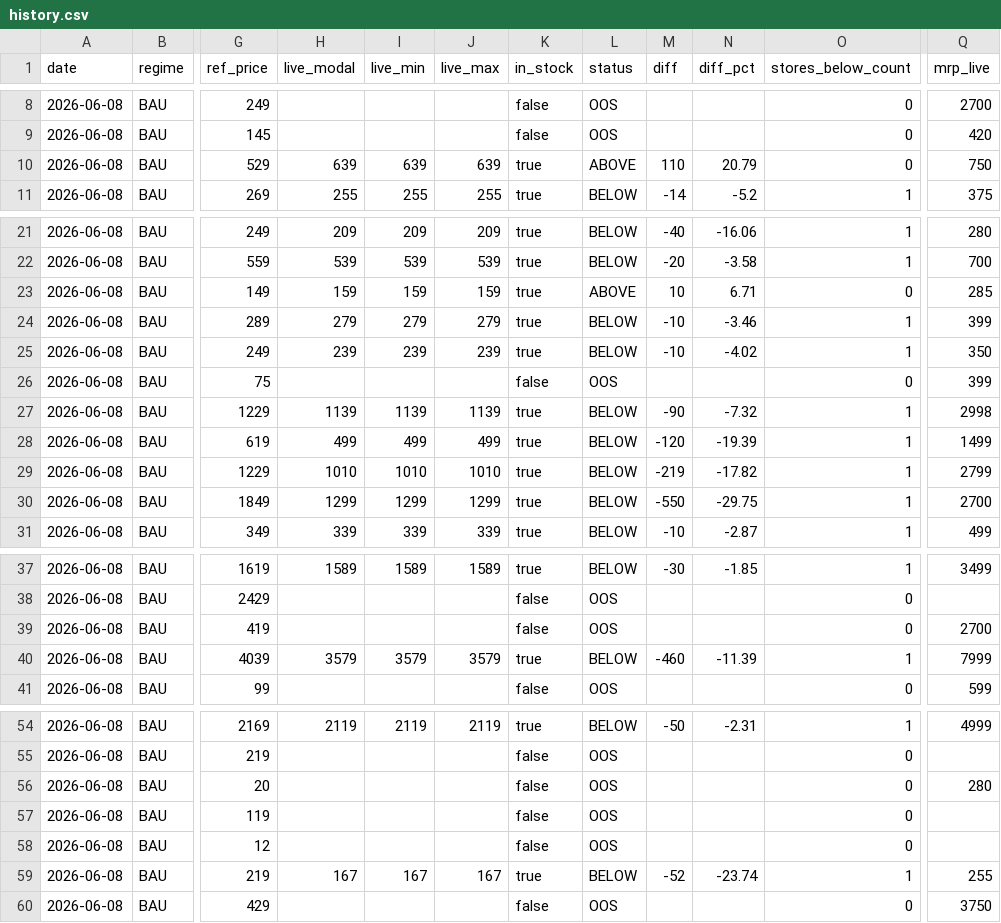
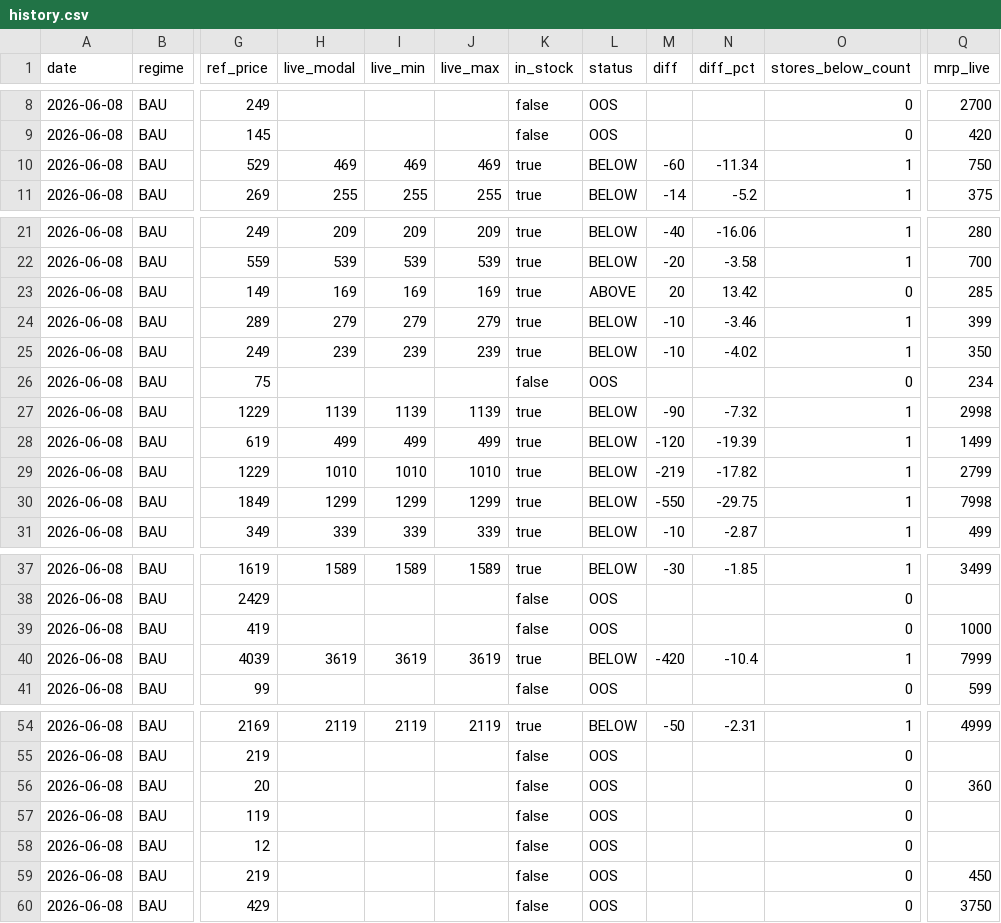
Before and after one commit to daman8271/ecom-intel, a CSV file: data/pricematch/history.csv, drawn as a sheet; only a part is shown, gaps mark what is left out; the diff covers the shown part only; the diff names each change by its address in the sheet, - before the commit and + after, or states it on an @@ line.

```diff
--- a/data/pricematch/history.csv
+++ b/data/pricematch/history.csv
-H10 (live_modal): 639
+H10 (live_modal): 469
-I10 (live_min): 639
+I10 (live_min): 469
-J10 (live_max): 639
+J10 (live_max): 469
-L10 (status): ABOVE
+L10 (status): BELOW
-M10 (diff): 110
+M10 (diff): -60
-N10 (diff_pct): 20.79
+N10 (diff_pct): -11.34
-O10 (stores_below_count): 0
+O10 (stores_below_count): 1
-H23 (live_modal): 159
+H23 (live_modal): 169
-I23 (live_min): 159
+I23 (live_min): 169
-J23 (live_max): 159
+J23 (live_max): 169
-M23 (diff): 10
+M23 (diff): 20
-N23 (diff_pct): 6.71
+N23 (diff_pct): 13.42
-Q26 (mrp_live): 399
+Q26 (mrp_live): 234
-Q30 (mrp_live): 2700
+Q30 (mrp_live): 7998
-Q39 (mrp_live): 2700
+Q39 (mrp_live): 1000
-H40 (live_modal): 3579
+H40 (live_modal): 3619
-I40 (live_min): 3579
+I40 (live_min): 3619
-J40 (live_max): 3579
+J40 (live_max): 3619
-M40 (diff): -460
+M40 (diff): -420
-N40 (diff_pct): -11.39
+N40 (diff_pct): -10.4
-Q56 (mrp_live): 280
+Q56 (mrp_live): 360
-H59 (live_modal): 167
+H59 (live_modal): (empty)
-I59 (live_min): 167
+I59 (live_min): (empty)
-J59 (live_max): 167
+J59 (live_max): (empty)
-K59 (in_stock): true
+K59 (in_stock): false
-L59 (status): BELOW
+L59 (status): OOS
-M59 (diff): -52
+M59 (diff): (empty)
-N59 (diff_pct): -23.74
+N59 (diff_pct): (empty)
-O59 (stores_below_count): 1
+O59 (stores_below_count): 0
-Q59 (mrp_live): 255
+Q59 (mrp_live): 450
```
Also changed, not shown: 9 edited cells elsewhere in this file, data/pricematch/daily.csv, 7 other files.
